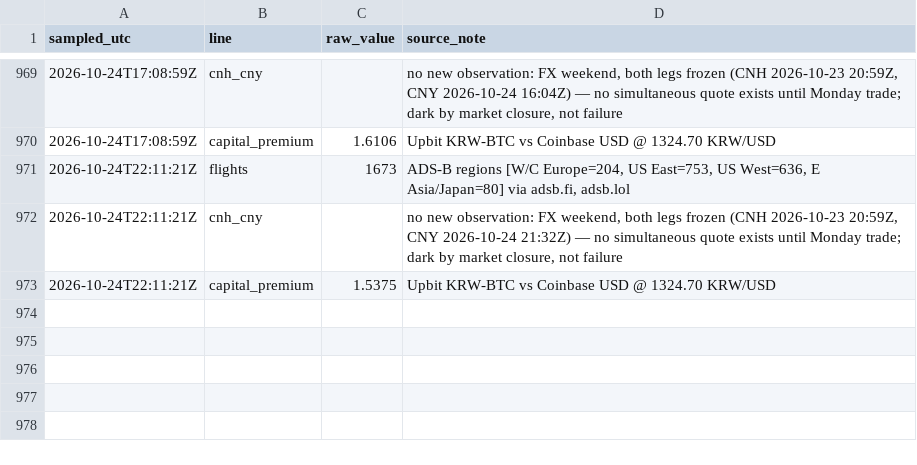
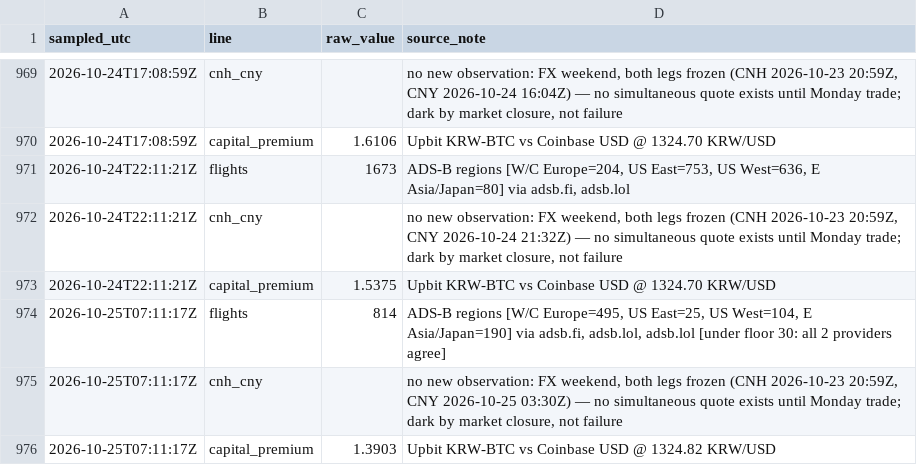
Before and after one commit to wan9yu/tremor, a CSV file: data/intraday.csv, drawn as a sheet; only a part is shown, gaps mark what is left out.

```diff
--- a/data/intraday.csv
+++ b/data/intraday.csv
@@ -973 +973,4 @@ sampled_utc,line,raw_value,source_note
 2026-10-24T22:11:21Z,capital_premium,1.5375,Upbit KRW-BTC vs Coinbase USD @ 1324.70 KRW/USD
+2026-10-25T07:11:17Z,flights,814,"ADS-B regions [W/C Europe=495, US East=25, US West=104, E Asia/Japan=190] via adsb.fi, adsb.lol, adsb.lol [under floor 30: all 2 providers agree]"
+2026-10-25T07:11:17Z,cnh_cny,,"no new observation: FX weekend, both legs frozen (CNH 2026-10-23 20:59Z, CNY 2026-10-25 03:30Z) — no simultaneous quote exists until Monday trade; dark by market closure, not failure"
+2026-10-25T07:11:17Z,capital_premium,1.3903,Upbit KRW-BTC vs Coinbase USD @ 1324.82 KRW/USD
```
